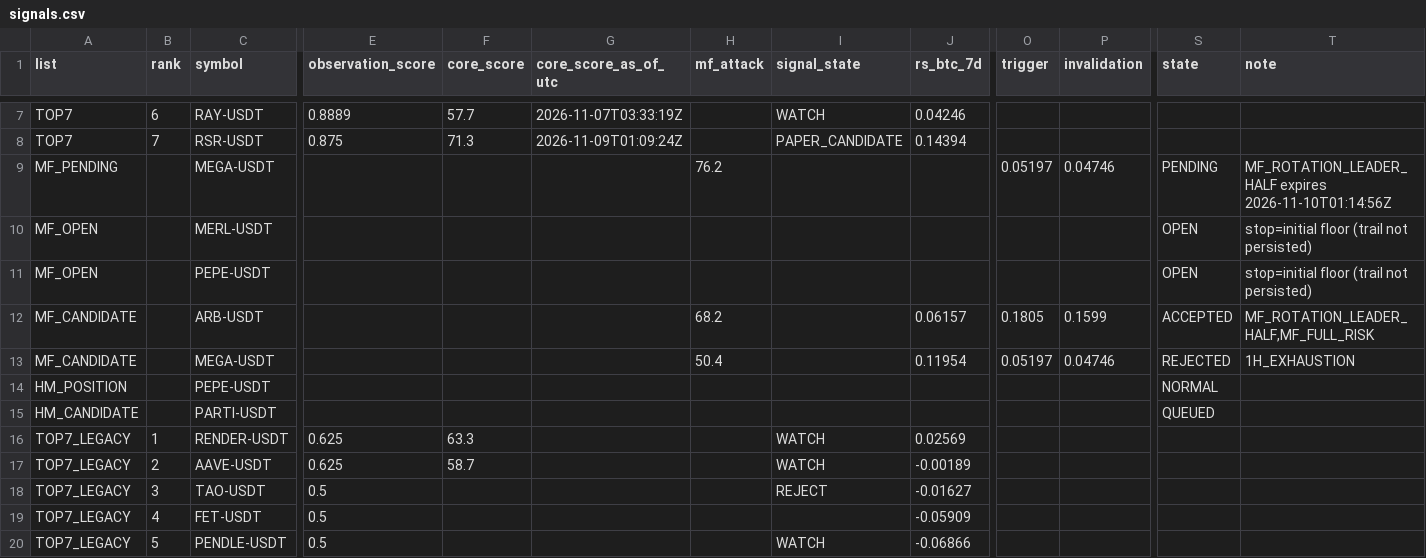
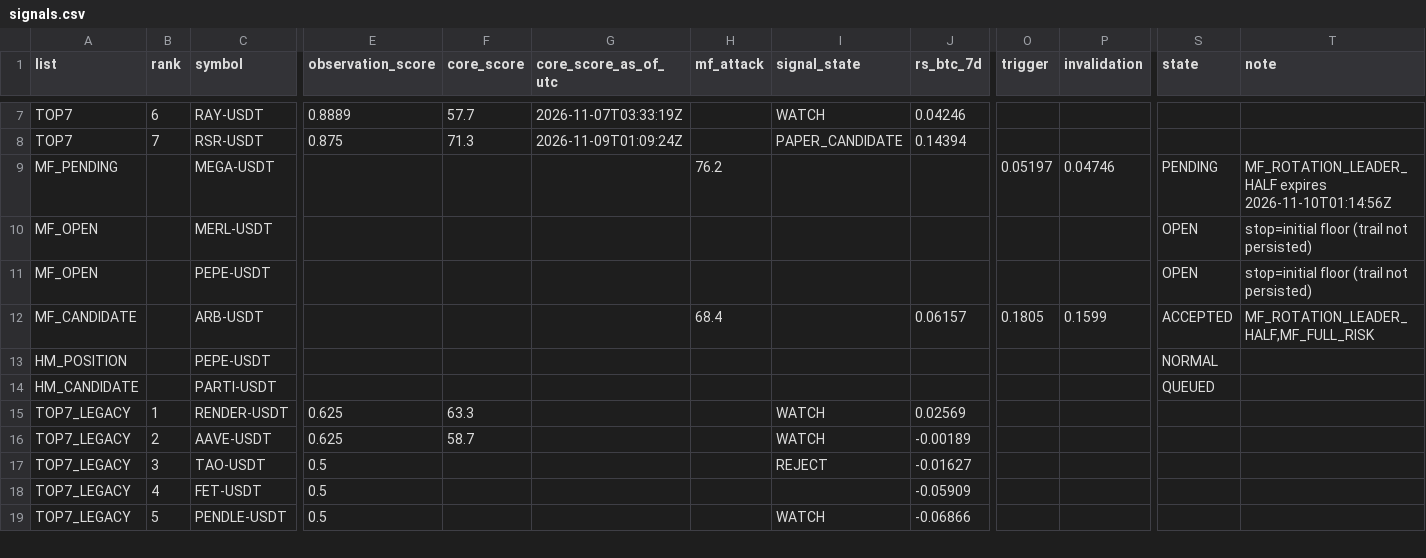
Before and after one commit to fu5202ture-beep/cqs-dashboard, a CSV file: signals.csv, drawn as a sheet; only a part is shown, gaps mark what is left out; rows hold the shown columns only; the diff names each change by its address in the sheet, - before the commit and + after, or states it on an @@ line.

```diff
--- a/signals.csv
+++ b/signals.csv
-H12 (mf_attack): 68.2
+H12 (mf_attack): 68.4
-row 13: MF_CANDIDATE |  | MEGA-USDT |  |  |  | 50.4 |  | 0.11954 | 0.05197 | 0.04746 | REJECTED | 1H_EXHAUSTION
```
Also changed, not shown: 2 other files.
